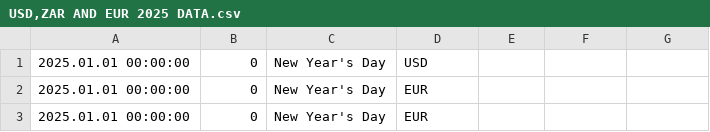
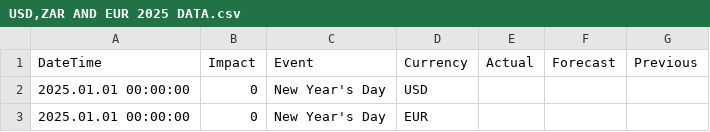
Before and after one commit to AlgoDeveloper400/News-ML-Project, a CSV file: USD,ZAR AND EUR 2025 DATA.csv, drawn as a sheet; only a part is shown; the shorter side is filled out with more unchanged rows; the diff names each change by its address in the sheet, - before the commit and + after, or states it on an @@ line.

Commit message:
Update USD,ZAR AND EUR 2025 DATA.csv

```diff
--- a/USD,ZAR AND EUR 2025 DATA.csv
+++ b/USD,ZAR AND EUR 2025 DATA.csv
+row 1: DateTime | Impact | Event | Currency | Actual | Forecast | Previous
```
